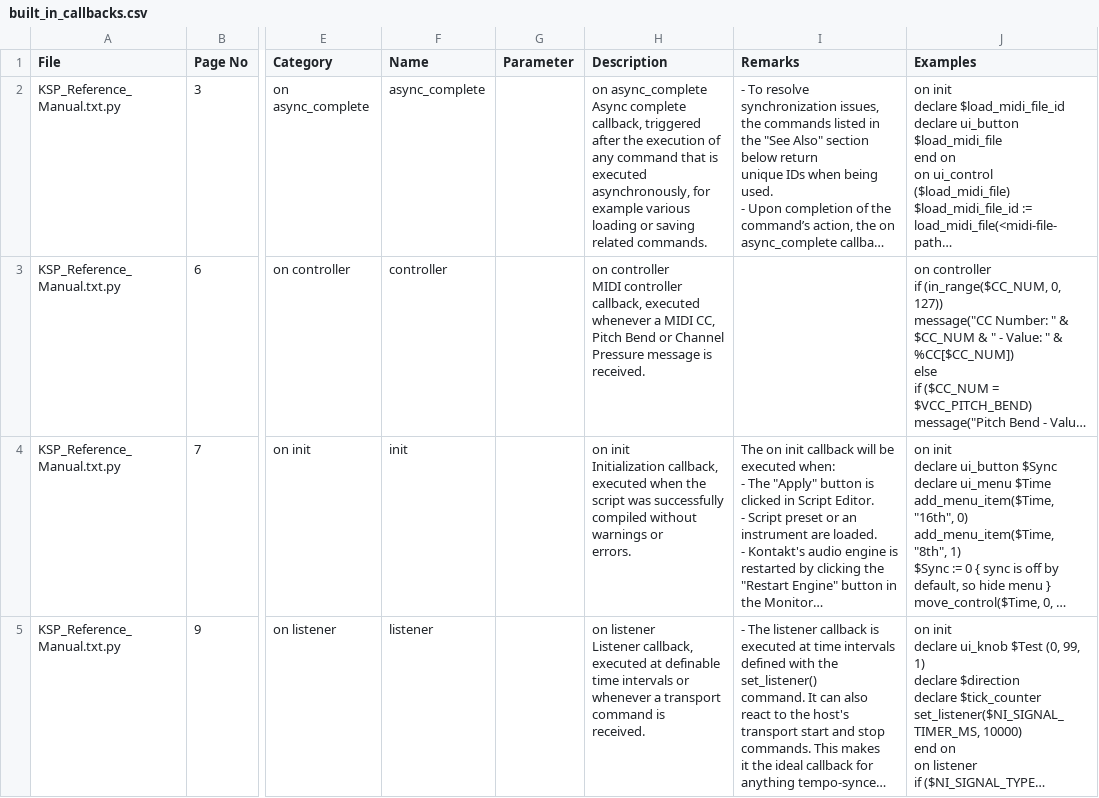
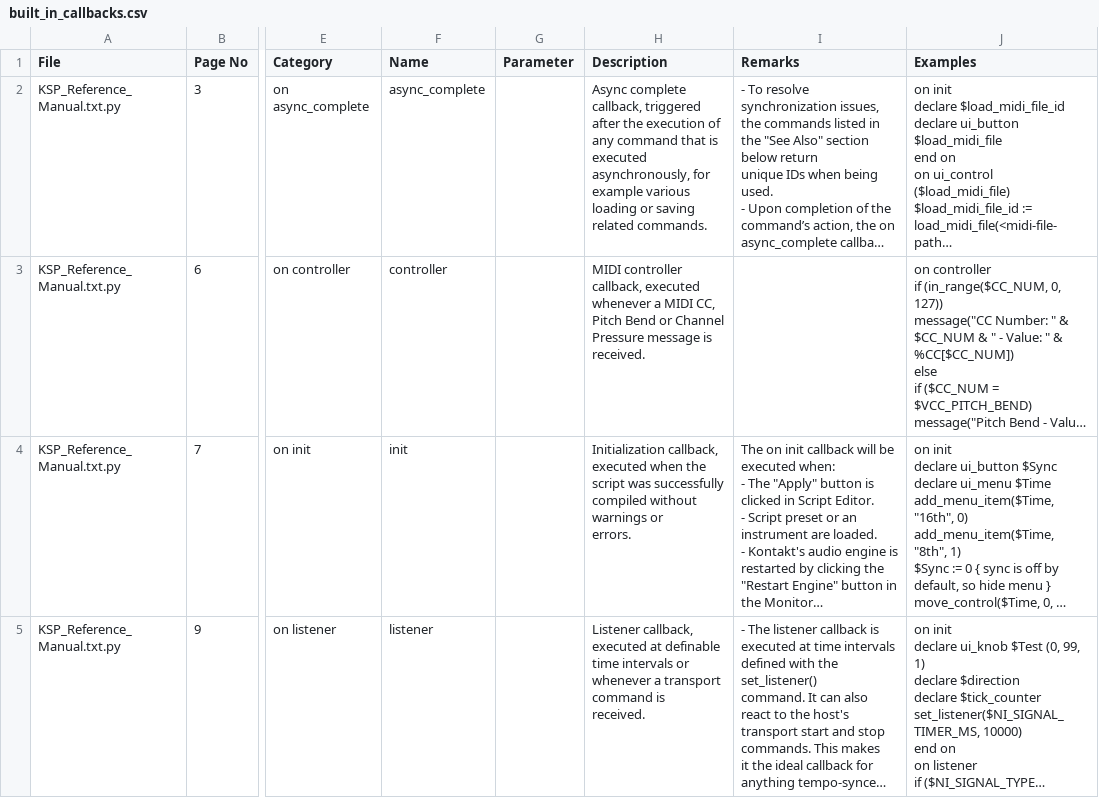
Before and after one commit to moosefriend/vscode-ksp-compiler, a CSV file: doc_parser/out/ksp_7_8/built_in_callbacks.csv, drawn as a sheet; only a part is shown, gaps mark what is left out; long unchanged cells end in …; ↵ is a line break in a cell; the diff covers the shown part only; the diff names each change by its address in the sheet, - before the commit and + after, or states it on an @@ line.

```diff
--- a/doc_parser/out/ksp_7_8/built_in_callbacks.csv
+++ b/doc_parser/out/ksp_7_8/built_in_callbacks.csv
-H2 (Description): on async_complete ↵ Async complete…
+H2 (Description): Async complete…
-H3 (Description): on controller ↵ MIDI controller…
+H3 (Description): MIDI controller…
-H4 (Description): on init ↵ Initialization callback,…
+H4 (Description): Initialization callback,…
-H5 (Description): on listener ↵ Listener callback,…
+H5 (Description): Listener callback,…
```
Also changed, not shown: 10 edited cells elsewhere in this file, 8 other files.
